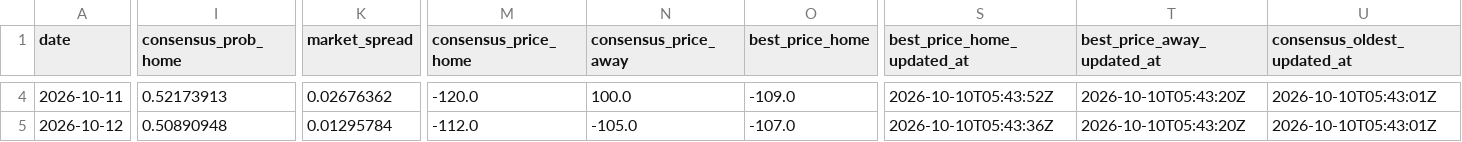
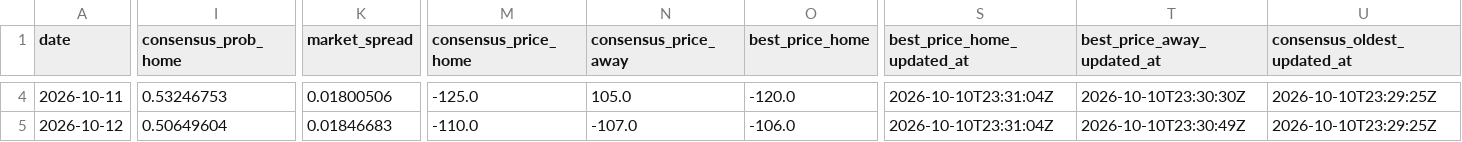
Before and after one commit to joshuakingsland/claude-diamond, a CSV file: data/lines_upcoming.csv, drawn as a sheet; only a part is shown, gaps mark what is left out; the diff covers the shown part only; the diff names each change by its address in the sheet, - before the commit and + after, or states it on an @@ line.

```diff
--- a/data/lines_upcoming.csv
+++ b/data/lines_upcoming.csv
-I4 (consensus_prob_home): 0.52173913
+I4 (consensus_prob_home): 0.53246753
-K4 (market_spread): 0.02676362
+K4 (market_spread): 0.01800506
-M4 (consensus_price_home): -120.0
+M4 (consensus_price_home): -125.0
-N4 (consensus_price_away): 100.0
+N4 (consensus_price_away): 105.0
-O4 (best_price_home): -109.0
+O4 (best_price_home): -120.0
-S4 (best_price_home_updated_at): 2026-10-10T05:43:52Z
+S4 (best_price_home_updated_at): 2026-10-10T23:31:04Z
-T4 (best_price_away_updated_at): 2026-10-10T05:43:20Z
+T4 (best_price_away_updated_at): 2026-10-10T23:30:30Z
-U4:U5 (consensus_oldest_updated_at): 2026-10-10T05:43:01Z
+U4:U5 (consensus_oldest_updated_at): 2026-10-10T23:29:25Z
-I5 (consensus_prob_home): 0.50890948
+I5 (consensus_prob_home): 0.50649604
-K5 (market_spread): 0.01295784
+K5 (market_spread): 0.01846683
-M5 (consensus_price_home): -112.0
+M5 (consensus_price_home): -110.0
-N5 (consensus_price_away): -105.0
+N5 (consensus_price_away): -107.0
-O5 (best_price_home): -107.0
+O5 (best_price_home): -106.0
-S5 (best_price_home_updated_at): 2026-10-10T05:43:36Z
+S5 (best_price_home_updated_at): 2026-10-10T23:31:04Z
-T5 (best_price_away_updated_at): 2026-10-10T05:43:20Z
+T5 (best_price_away_updated_at): 2026-10-10T23:30:49Z
```
Also changed, not shown: 61 edited cells elsewhere in this file, 2 other files.
